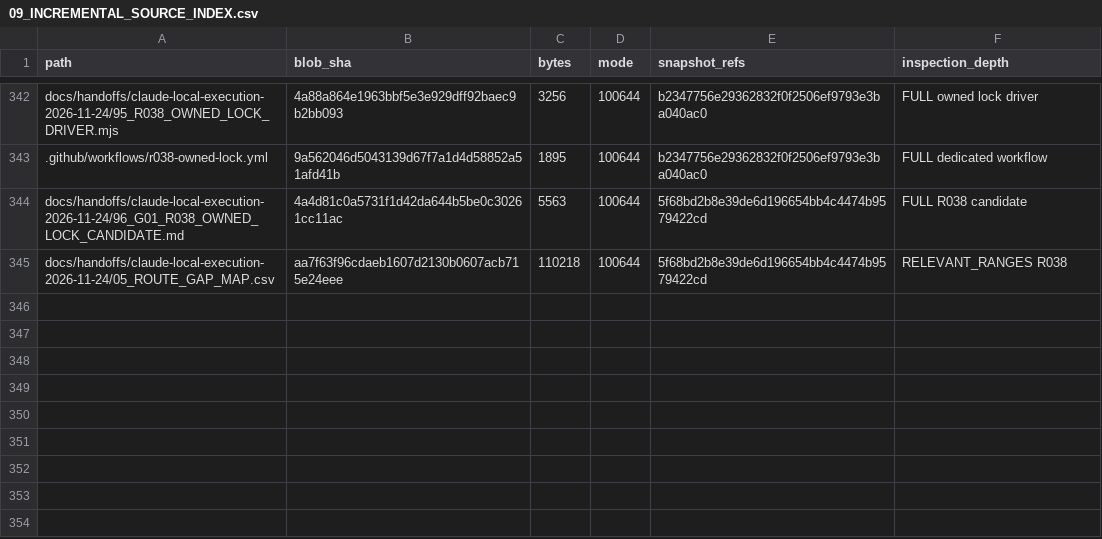
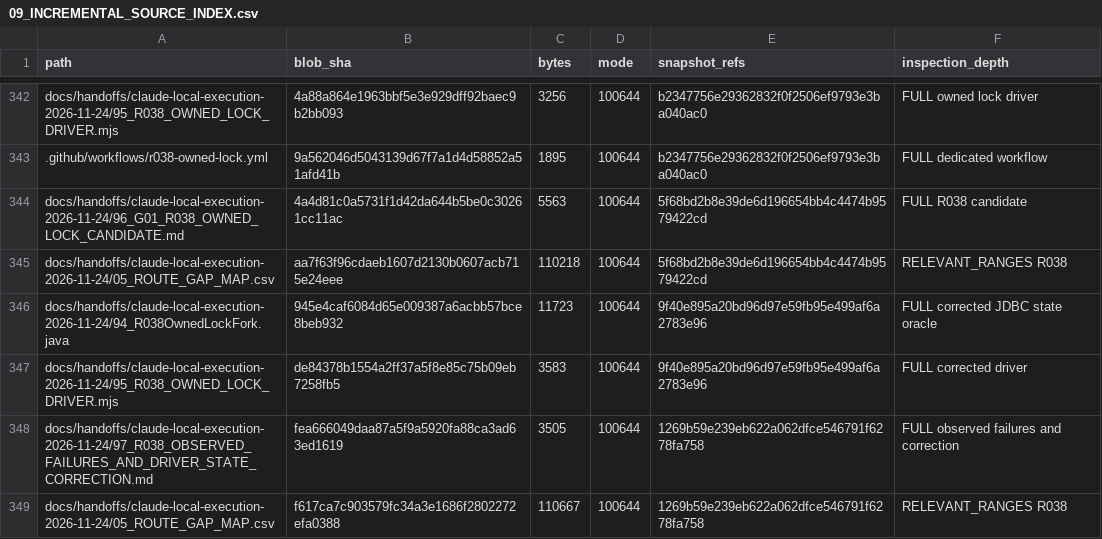
Before and after one commit to newonathe/OrgResource, a CSV file: docs/project-continuity/09_INCREMENTAL_SOURCE_INDEX.csv, drawn as a sheet; only a part is shown, gaps mark what is left out; the diff names each change by its address in the sheet, - before the commit and + after, or states it on an @@ line.

Commit message:
Persist R038 observed failures and JDBC state correction [skip ci]

```diff
--- a/docs/project-continuity/09_INCREMENTAL_SOURCE_INDEX.csv
+++ b/docs/project-continuity/09_INCREMENTAL_SOURCE_INDEX.csv
+row 346: docs/handoffs/claude-local-execution-2026-11-24/94_R038OwnedLockFork.java | 945e4caf6084d65e009387a6acbb57bce8beb932 | 11723 | 100644 | 9f40e895a20bd96d97e59fb95e499af6a2783e96 | FULL corrected JDBC state oracle
+row 347: docs/handoffs/claude-local-execution-2026-11-24/95_R038_OWNED_LOCK_DRIVER.mjs | de84378b1554a2ff37a5f8e85c75b09eb7258fb5 | 3583 | 100644 | 9f40e895a20bd96d97e59fb95e499af6a2783e96 | FULL corrected driver
+row 348: docs/handoffs/claude-local-execution-2026-11-24/97_R038_OBSERVED_FAILURES_AND_DRIVER_STATE_CORRECTION.md | fea666049daa87a5f9a5920fa88ca3ad63ed1619 | 3505 | 100644 | 1269b59e239eb622a062dfce546791f6278fa758 | FULL observed failures and correction
+row 349: docs/handoffs/claude-local-execution-2026-11-24/05_ROUTE_GAP_MAP.csv | f617ca7c903579fc34a3e1686f2802272efa0388 | 110667 | 100644 | 1269b59e239eb622a062dfce546791f6278fa758 | RELEVANT_RANGES R038
```
Also changed, not shown: 8 other files.
